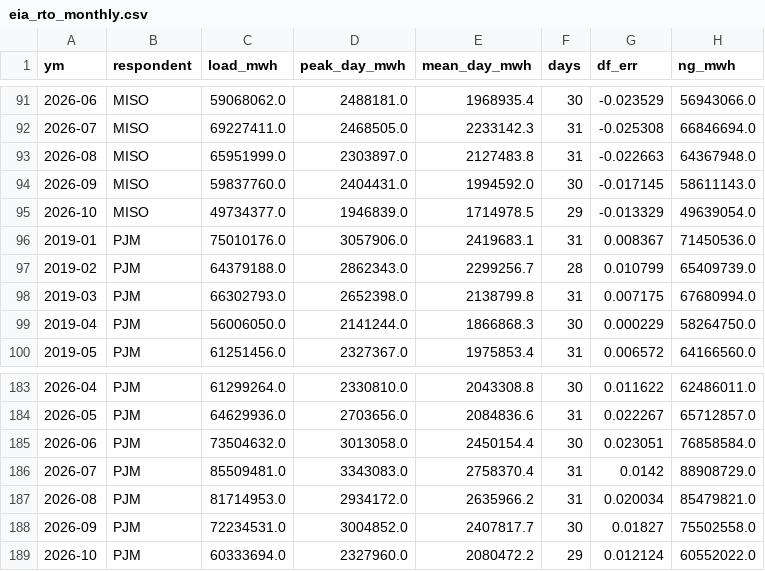
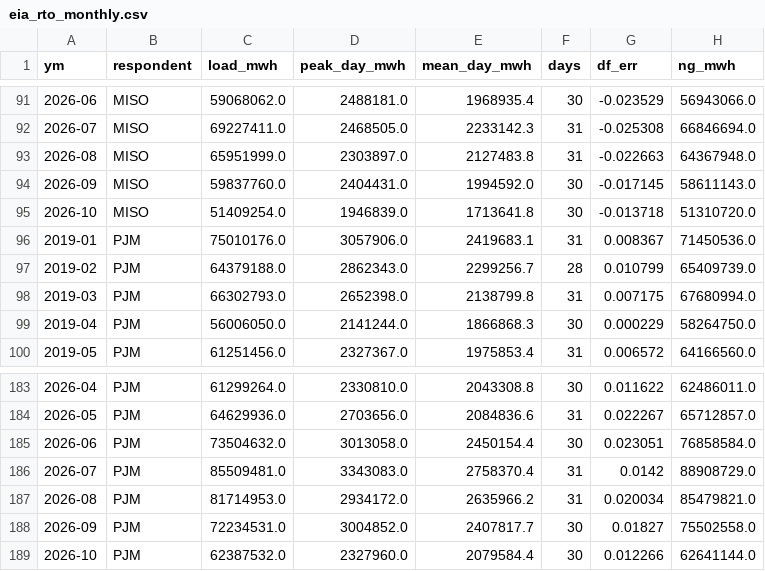
Before and after one commit to bnkim192/eia-harvester, a CSV file: eia_rto_monthly.csv, drawn as a sheet; only a part is shown, gaps mark what is left out; removed rows and columns are numbered as before the commit, all else as after; the diff names each change by its address in the sheet, - before the commit and + after, or states it on an @@ line.

```diff
--- a/eia_rto_monthly.csv
+++ b/eia_rto_monthly.csv
-row 95: 2026-10 | MISO | 49734377.0 | 1946839.0 | 1714978.5 | 29 | -0.013329 | 49639054.0
+row 95: 2026-10 | MISO | 51409254.0 | 1946839.0 | 1713641.8 | 30 | -0.013718 | 51310720.0
-row 189: 2026-10 | PJM | 60333694.0 | 2327960.0 | 2080472.2 | 29 | 0.012124 | 60552022.0
+row 189: 2026-10 | PJM | 62387532.0 | 2327960.0 | 2079584.4 | 30 | 0.012266 | 62641144.0
```
Also changed, not shown: backtest_scorecard.csv, growth_monthly.csv, 8 other files.
